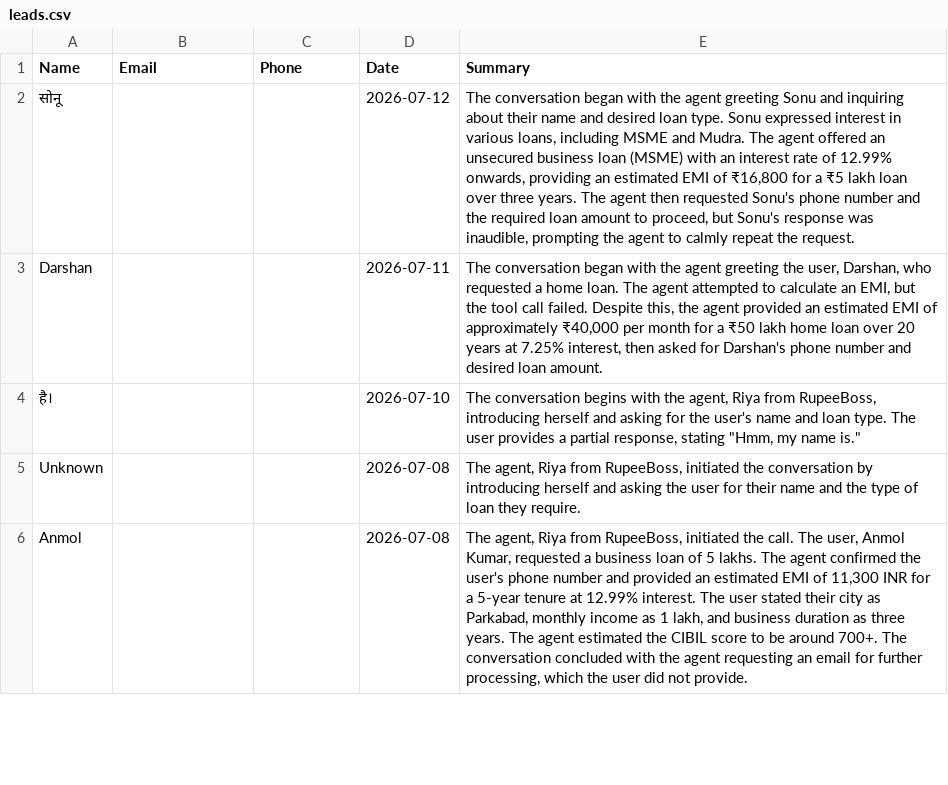
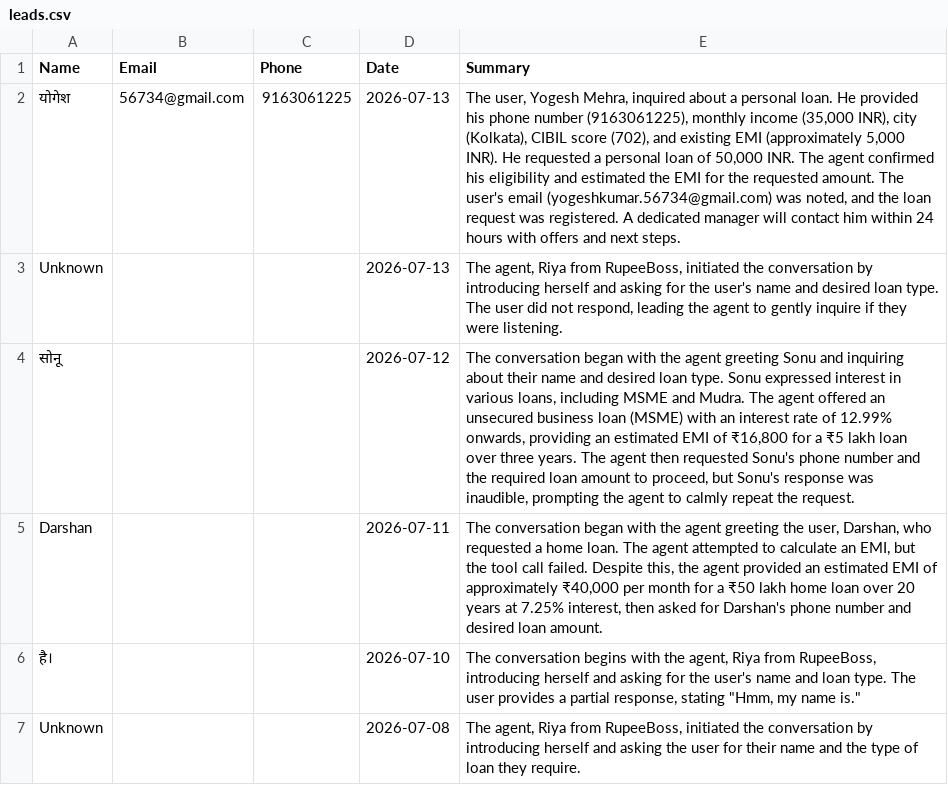
Before and after one commit to kamatanuj/rupeeboss-crm, a CSV file: leads.csv, drawn as a sheet; only a part is shown; the shorter side is filled out with more unchanged rows.

Commit message:
Auto-update: Add new leads 2026-07-13_18:00

```diff
--- a/leads.csv
+++ b/leads.csv
@@ -1,2 +1,4 @@
 Name,Email,Phone,Date,Summary
+योगेश,56734@gmail.com,9163061225,2026-07-13,"The user, Yogesh Mehra, inquired about a personal loan. He provided his phone number (9163061225), monthly income (35,000 INR), city (Kolkata), CIBIL score (702), and existing EMI (approximately 5,000 INR). He requested a personal loan of 50,000 INR. The agent confirmed his eligibility and estimated the EMI for the requested amount. The user's email (yogeshkumar.56734@gmail.com) was noted, and the loan request was registered. A dedicated manager will contact him within 24 hours with offers and next steps."
+Unknown,,,2026-07-13,"The agent, Riya from RupeeBoss, initiated the conversation by introducing herself and asking for the user's name and desired loan type. The user did not respond, leading the agent to gently inquire if they were listening."
 सोनू,,,2026-07-12,"The conversation began with the agent greeting Sonu and inquiring about their name and desired loan type. Sonu expressed interest in various loans, including MSME and Mudra. The agent offered an unsecured business loan (MSME) with an interest rate of 12.99% onwards, providing an estimated EMI of ₹16,800 for a ₹5 lakh loan over three years. The agent then requested Sonu's phone number and the required loan amount to proceed, but Sonu's response was inaudible, prompting the agent to calmly repeat the request."
```
Also changed, not shown: 1 other file.
